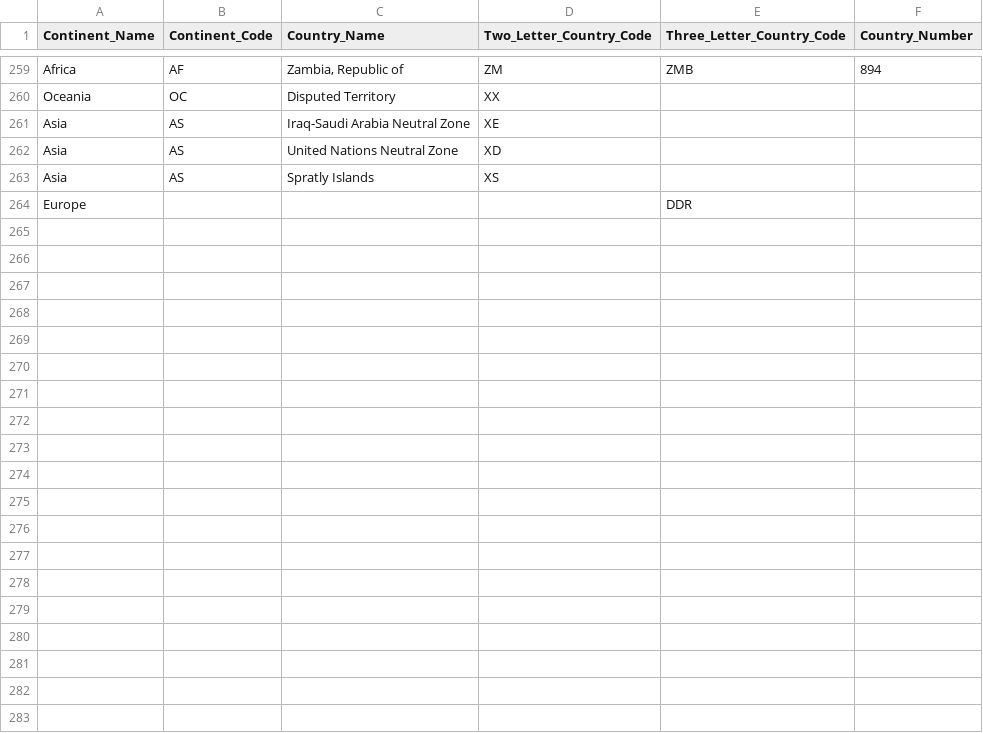
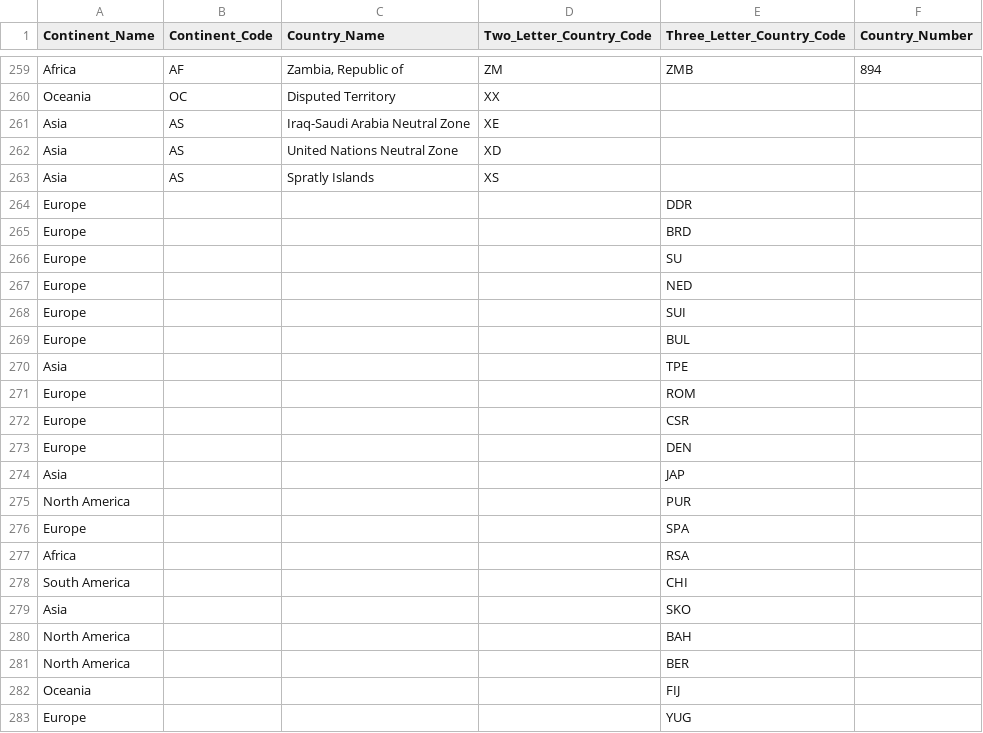
Before and after one commit to cjmwills/mat022-coursework, a CSV file: data/continent_codes.csv, drawn as a sheet; only a part is shown, gaps mark what is left out; the diff covers the shown part only.

Commit message:
add all country codes to continent lookup which will be used for ANOVA. Closes issue #2

```diff
--- a/data/continent_codes.csv
+++ b/data/continent_codes.csv
@@ -264 +264,20 @@ Asia,AS,Spratly Islands,XS,,
 Europe,,,,DDR,
+Europe,,,,BRD,
+Europe,,,,SU,
+Europe,,,,NED,
+Europe,,,,SUI,
+Europe,,,,BUL,
+Asia,,,,TPE,
+Europe,,,,ROM,
+Europe,,,,CSR,
+Europe,,,,DEN,
+Asia,,,,JAP,
+North America,,,,PUR,
+Europe,,,,SPA,
+Africa,,,,RSA,
+South America,,,,CHI,
+Asia,,,,SKO,
+North America,,,,BAH,
+North America,,,,BER,
+Oceania,,,,FIJ,
+Europe,,,,YUG,
```
Also changed, not shown: 33 added rows elsewhere in this file, 1 other file.
